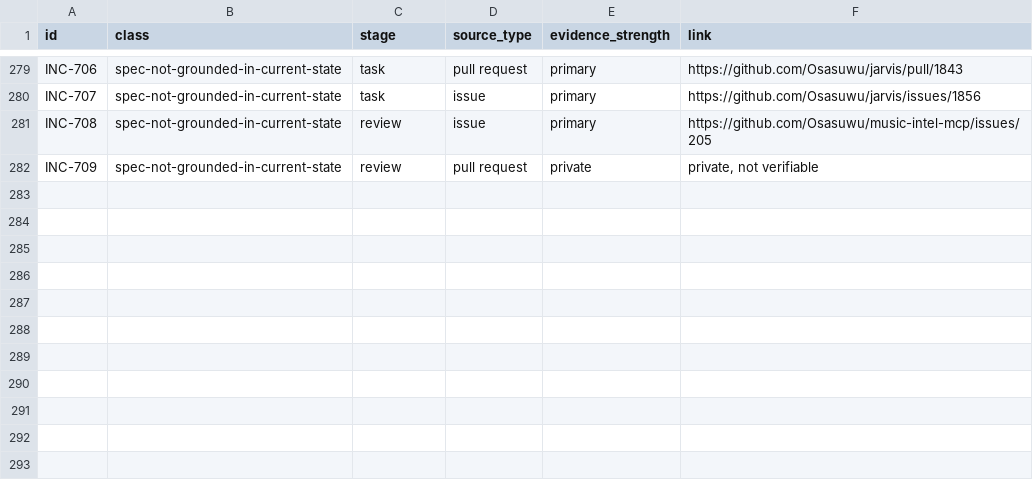
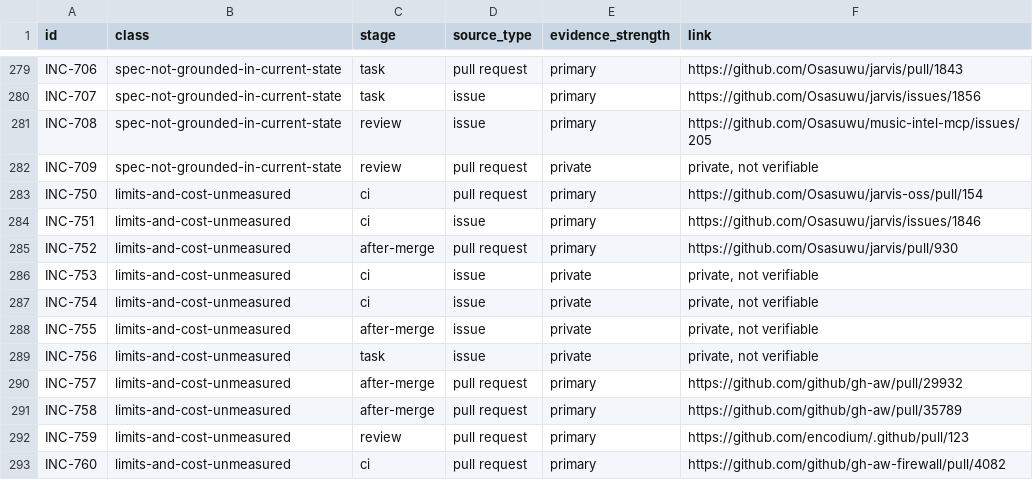
Before and after one commit to Osasuwu/ai-dev-failure-classes, a CSV file: incidents/incidents.csv, drawn as a sheet; only a part is shown, gaps mark what is left out; the diff names each change by its address in the sheet, - before the commit and + after, or states it on an @@ line.

```diff
--- a/incidents/incidents.csv
+++ b/incidents/incidents.csv
+row 283: INC-750 | limits-and-cost-unmeasured | ci | pull request | primary | https://github.com/Osasuwu/jarvis-oss/pull/154
+row 284: INC-751 | limits-and-cost-unmeasured | ci | issue | primary | https://github.com/Osasuwu/jarvis/issues/1846
+row 285: INC-752 | limits-and-cost-unmeasured | after-merge | pull request | primary | https://github.com/Osasuwu/jarvis/pull/930
+row 286: INC-753 | limits-and-cost-unmeasured | ci | issue | private | private, not verifiable
+row 287: INC-754 | limits-and-cost-unmeasured | ci | issue | private | private, not verifiable
+row 288: INC-755 | limits-and-cost-unmeasured | after-merge | issue | private | private, not verifiable
+row 289: INC-756 | limits-and-cost-unmeasured | task | issue | private | private, not verifiable
+row 290: INC-757 | limits-and-cost-unmeasured | after-merge | pull request | primary | https://github.com/github/gh-aw/pull/29932
+row 291: INC-758 | limits-and-cost-unmeasured | after-merge | pull request | primary | https://github.com/github/gh-aw/pull/35789
+row 292: INC-759 | limits-and-cost-unmeasured | review | pull request | primary | https://github.com/encodium/.github/pull/123
+row 293: INC-760 | limits-and-cost-unmeasured | ci | pull request | primary | https://github.com/github/gh-aw-firewall/pull/4082
```
Also changed, not shown: 2 other files.
